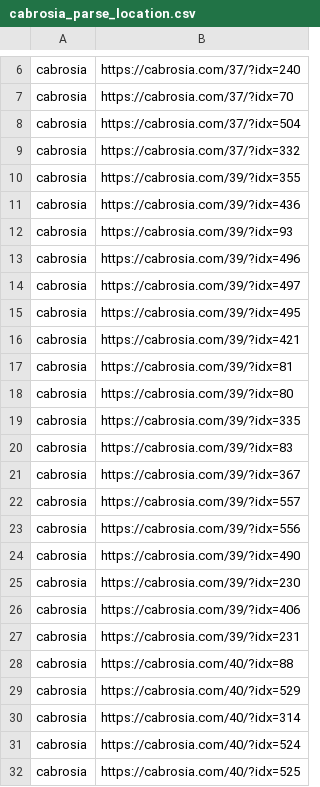
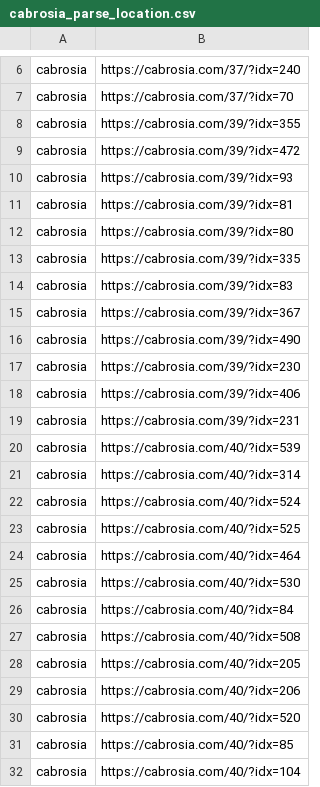
Before and after one commit to peacepiece7/greenbean-info-crawler, a CSV file: assets/cabrosia/cabrosia_parse_location.csv, drawn as a sheet; only a part is shown, gaps mark what is left out; the shorter side is filled out with more unchanged rows.

Commit message:
Update :gsc url parser & cofee_parser

```diff
--- a/assets/cabrosia/cabrosia_parse_location.csv
+++ b/assets/cabrosia/cabrosia_parse_location.csv
@@ -7,11 +7,5 @@ cabrosia,https://cabrosia.com/37/?idx=240
 cabrosia,https://cabrosia.com/37/?idx=70
-cabrosia,https://cabrosia.com/37/?idx=504
-cabrosia,https://cabrosia.com/37/?idx=332
 cabrosia,https://cabrosia.com/39/?idx=355
-cabrosia,https://cabrosia.com/39/?idx=436
+cabrosia,https://cabrosia.com/39/?idx=472
 cabrosia,https://cabrosia.com/39/?idx=93
-cabrosia,https://cabrosia.com/39/?idx=496
-cabrosia,https://cabrosia.com/39/?idx=497
-cabrosia,https://cabrosia.com/39/?idx=495
-cabrosia,https://cabrosia.com/39/?idx=421
 cabrosia,https://cabrosia.com/39/?idx=81
@@ -21,4 +15,2 @@ cabrosia,https://cabrosia.com/39/?idx=83
 cabrosia,https://cabrosia.com/39/?idx=367
-cabrosia,https://cabrosia.com/39/?idx=557
-cabrosia,https://cabrosia.com/39/?idx=556
 cabrosia,https://cabrosia.com/39/?idx=490
@@ -27,4 +19,3 @@ cabrosia,https://cabrosia.com/39/?idx=406
 cabrosia,https://cabrosia.com/39/?idx=231
-cabrosia,https://cabrosia.com/40/?idx=88
-cabrosia,https://cabrosia.com/40/?idx=529
+cabrosia,https://cabrosia.com/40/?idx=539
 cabrosia,https://cabrosia.com/40/?idx=314
```
Also changed, not shown: assets/royalcoffee/royalcoffee_parse_location.csv, 9 other files.
